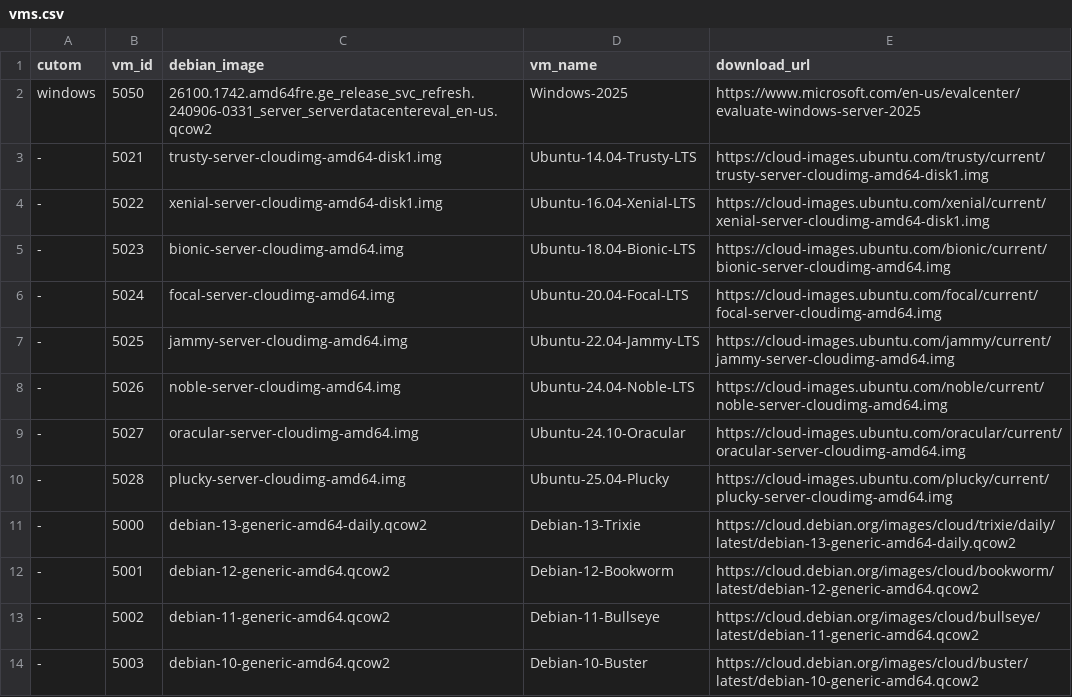
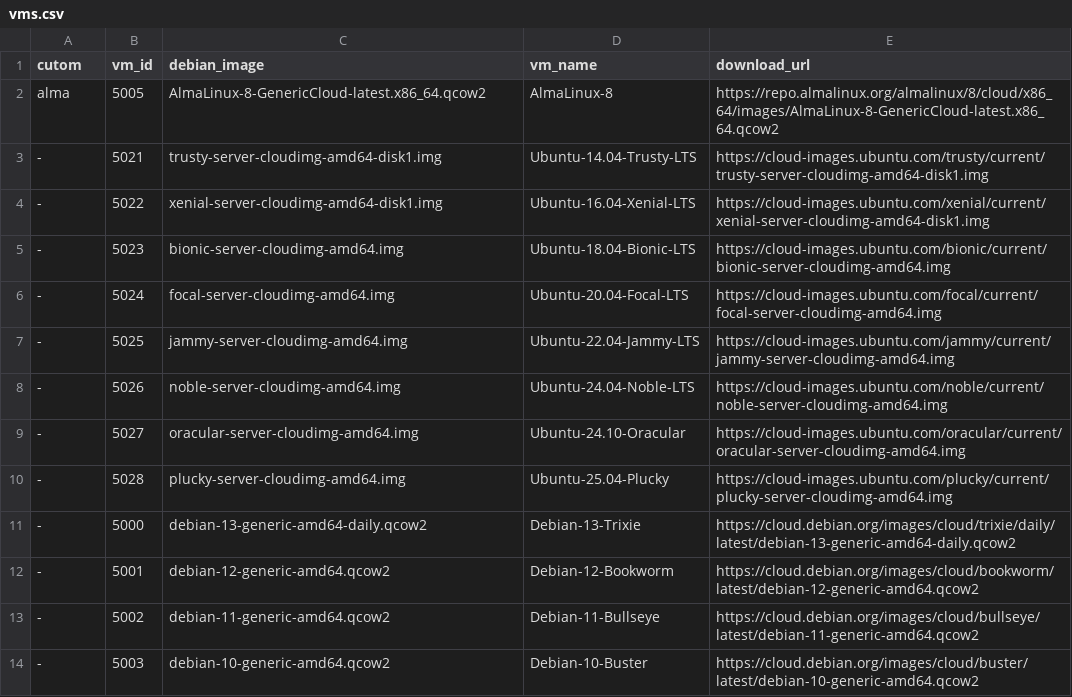
Before and after one commit to MinersWin/Proxmox-VM-Template-Generator, a CSV file: vms.csv, drawn as a sheet; removed rows and columns are numbered as before the commit, all else as after; the diff names each change by its address in the sheet, - before the commit and + after, or states it on an @@ line.

```diff
--- a/vms.csv
+++ b/vms.csv
-row 2: windows | 5050 | 26100.1742.amd64fre.ge_release_svc_refresh.240906-0331_server_serverdatacentereval_en-us.qcow2 | Windows-2025 | https://www.microsoft.com/en-us/evalcenter/evaluate-windows-server-2025
+row 2: alma | 5005 | AlmaLinux-8-GenericCloud-latest.x86_64.qcow2 | AlmaLinux-8 | https://repo.almalinux.org/almalinux/8/cloud/x86_64/images/AlmaLinux-8-GenericCloud-latest.x86_64.qcow2
```
Also changed, not shown: 1 other file.
